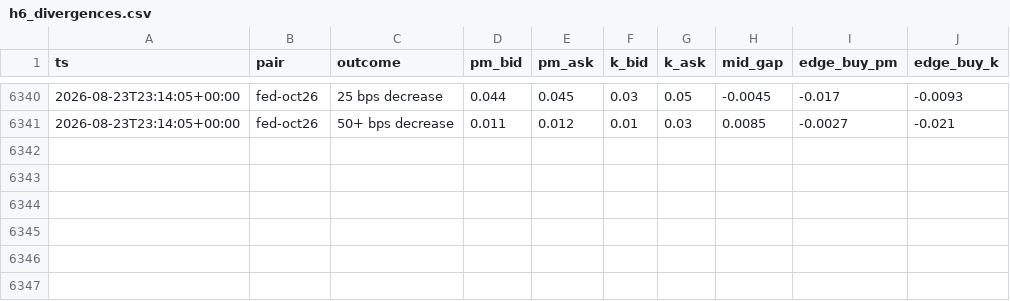
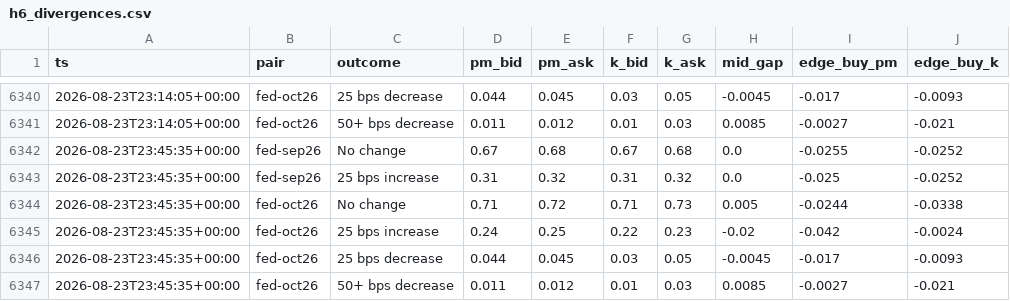
Before and after one commit to d1mplee/test_Pol, a CSV file: data/h6_divergences.csv, drawn as a sheet; only a part is shown, gaps mark what is left out; the diff names each change by its address in the sheet, - before the commit and + after, or states it on an @@ line.

```diff
--- a/data/h6_divergences.csv
+++ b/data/h6_divergences.csv
+row 6342: 2026-08-23T23:45:35+00:00 | fed-sep26 | No change | 0.67 | 0.68 | 0.67 | 0.68 | 0.0 | -0.0255 | -0.0252
+row 6343: 2026-08-23T23:45:35+00:00 | fed-sep26 | 25 bps increase | 0.31 | 0.32 | 0.31 | 0.32 | 0.0 | -0.025 | -0.0252
+row 6344: 2026-08-23T23:45:35+00:00 | fed-oct26 | No change | 0.71 | 0.72 | 0.71 | 0.73 | 0.005 | -0.0244 | -0.0338
+row 6345: 2026-08-23T23:45:35+00:00 | fed-oct26 | 25 bps increase | 0.24 | 0.25 | 0.22 | 0.23 | -0.02 | -0.042 | -0.0024
+row 6346: 2026-08-23T23:45:35+00:00 | fed-oct26 | 25 bps decrease | 0.044 | 0.045 | 0.03 | 0.05 | -0.0045 | -0.017 | -0.0093
+row 6347: 2026-08-23T23:45:35+00:00 | fed-oct26 | 50+ bps decrease | 0.011 | 0.012 | 0.01 | 0.03 | 0.0085 | -0.0027 | -0.021
```
Also changed, not shown: 1 other file.
